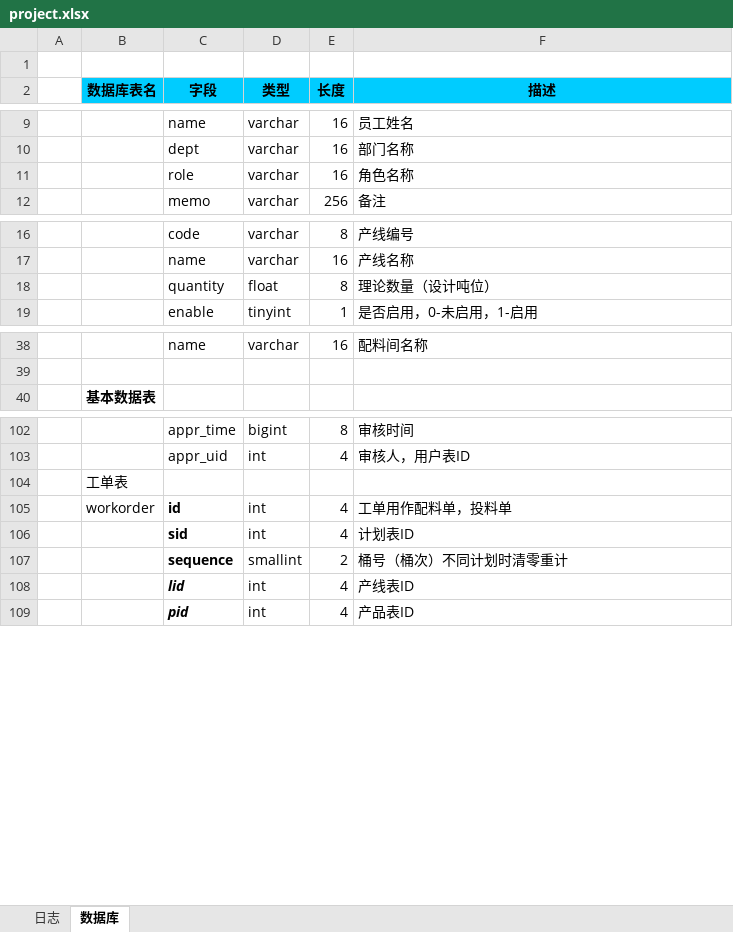
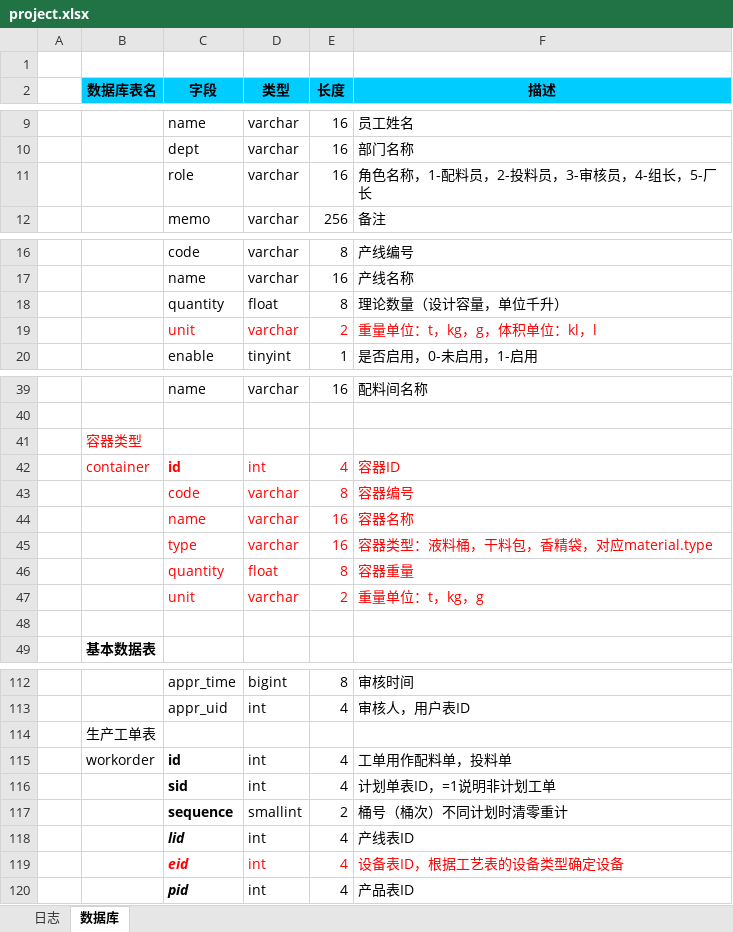
Before and after one commit to wengshg/prm, an Excel workbook: db/project.xlsx, sheet 数据库, drawn as a sheet; only a part is shown, gaps mark what is left out; values as stored, in another font and other column widths than the file's, no borders; addresses are those after the commit; the diff covers the shown part only; the diff names each change by its address in the sheet, - before the commit and + after, or states it on an @@ line.

```diff
--- a/db/project.xlsx (sheet 数据库)
+++ b/db/project.xlsx (sheet 数据库)
-F11 (描述): 角色名称
+F11 (描述): 角色名称，1-配料员，2-投料员，3-审核员，4-组长，5-厂长
-F18 (描述): 理论数量（设计吨位）
+F18 (描述): 理论数量（设计容量，单位千升）
+row 19:  |  | unit | varchar | 2 | 重量单位：t，kg，g，体积单位：kl，l
+row 41:  | 容器类型
+row 42:  | container | id | int | 4 | 容器ID
+row 43:  |  | code | varchar | 8 | 容器编号
+row 44:  |  | name | varchar | 16 | 容器名称
+row 45:  |  | type | varchar | 16 | 容器类型：液料桶，干料包，香精袋，对应material.type
+row 46:  |  | quantity | float | 8 | 容器重量
+row 47:  |  | unit | varchar | 2 | 重量单位：t，kg，g
+row 48: (empty)
-B114 (数据库表名): 工单表
+B114 (数据库表名): 生产工单表
-F116 (描述): 计划表ID
+F116 (描述): 计划单表ID，=1说明非计划工单
+row 119:  |  | eid | int | 4 | 设备表ID，根据工艺表的设备类型确定设备
```
Also changed, not shown: 39 added rows, 24 edited cells and cell formats elsewhere in this sheet, 1 other file.
